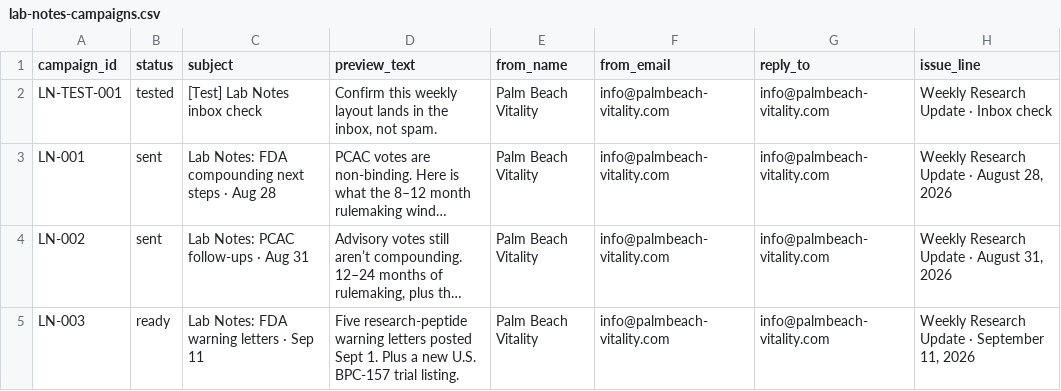
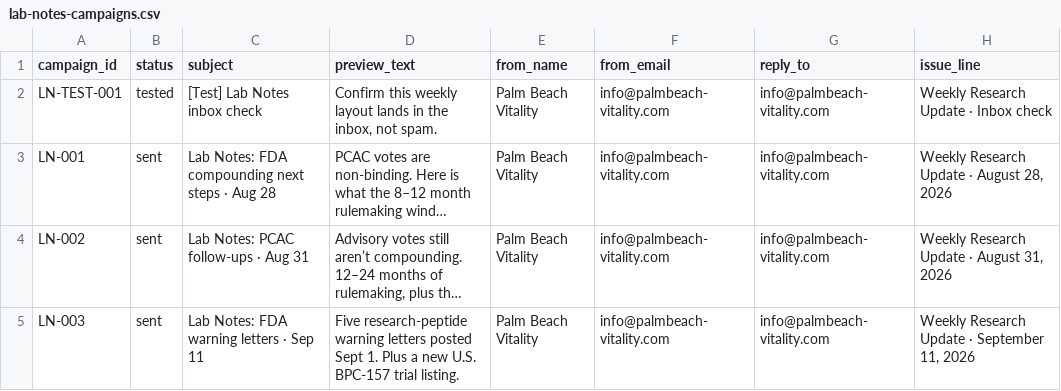
Before and after one commit to PalmBeach-Vitality/store, a CSV file: woocommerce-migration/data/lab-notes-campaigns.csv, drawn as a sheet; only a part is shown; long unchanged cells end in …; the diff names each change by its address in the sheet, - before the commit and + after, or states it on an @@ line.

```diff
--- a/woocommerce-migration/data/lab-notes-campaigns.csv
+++ b/woocommerce-migration/data/lab-notes-campaigns.csv
-B5 (status): ready
+B5 (status): sent
```
Also changed, not shown: 2 other files.
